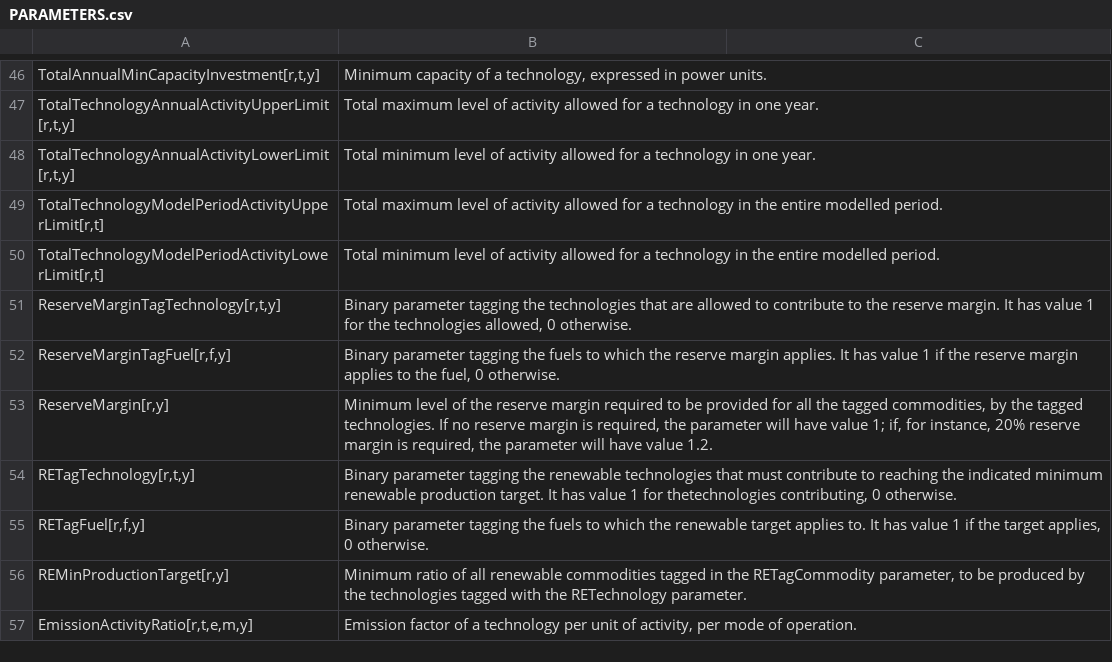
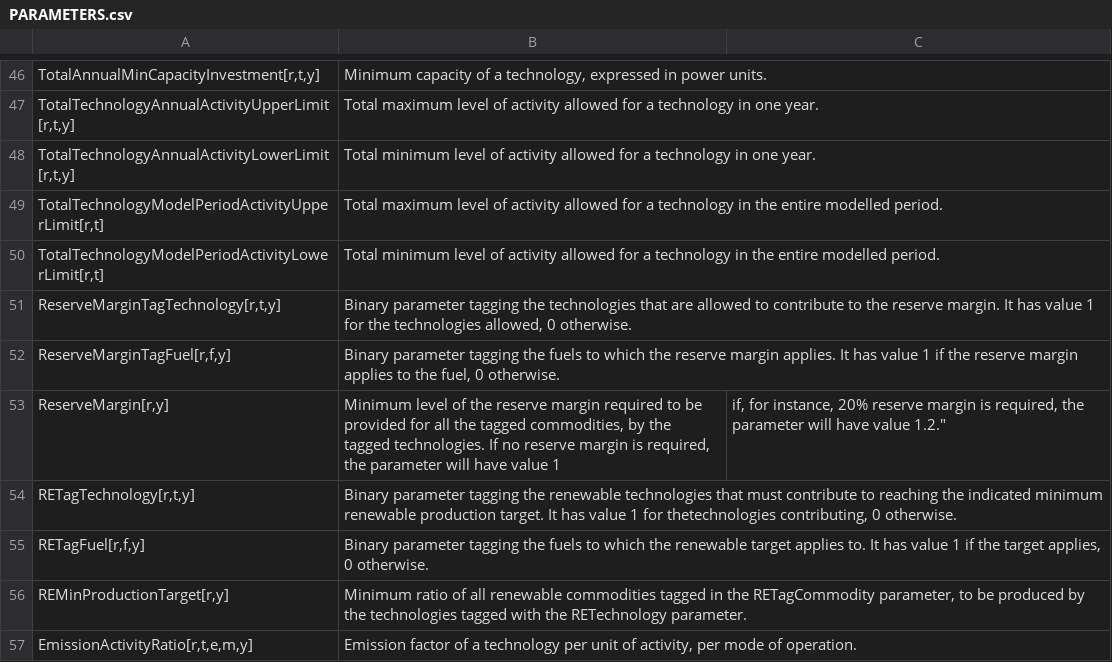
Before and after one commit to ShravanKumar23/EMB3RS-TEO-Module, a CSV file: docs/manual/PARAMETERS.csv, drawn as a sheet; only a part is shown, gaps mark what is left out; the diff names each change by its address in the sheet, - before the commit and + after, or states it on an @@ line.

Commit message:
Update PARAMETERS.csv

```diff
--- a/docs/manual/PARAMETERS.csv
+++ b/docs/manual/PARAMETERS.csv
-B53: …have value 1; if, for instance, 20% reserve margin is required, the parameter will have value 1.2.
+B53: …have value 1
-C53: (empty)
+C53: if, for instance, 20% reserve margin is required, the parameter will have value 1.2."
```
